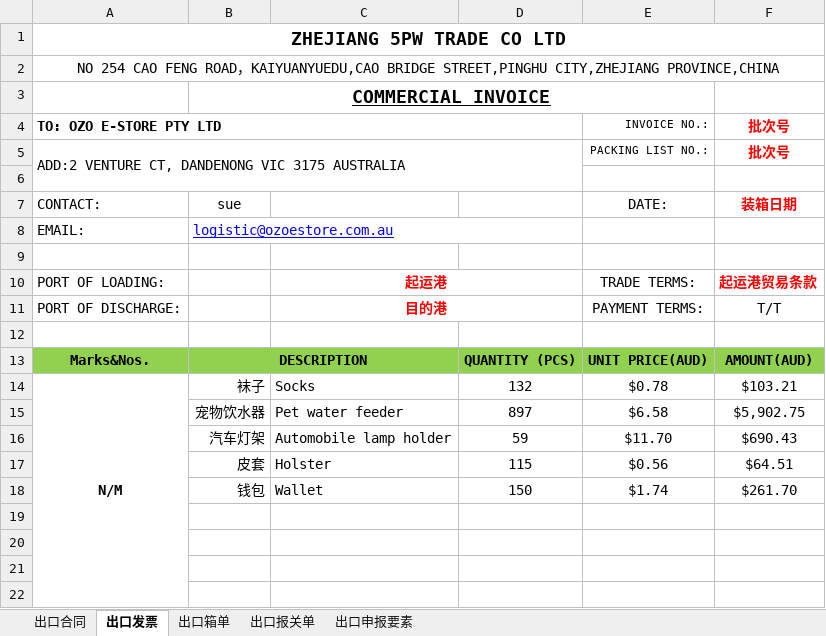
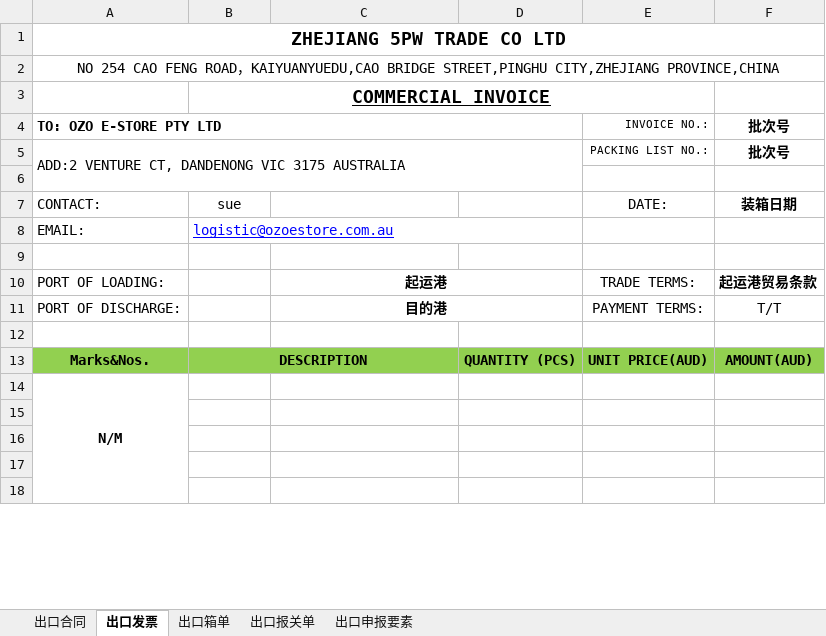
Before and after one commit to wanglihua/ebay-commerce-erp, an Excel workbook: static/excel-template/hgbg/out/wzt.xlsx, sheet 出口发票, drawn as a sheet; only a part is shown; values as stored, in another font and other column widths than the file's, no borders; charts and pictures not drawn; removed rows and columns are numbered as before the commit, all else as after; the diff covers the shown part only; the diff names each change by its address in the sheet, - before the commit and + after, or states it on an @@ line.

```diff
--- a/static/excel-template/hgbg/out/wzt.xlsx (sheet 出口发票)
+++ b/static/excel-template/hgbg/out/wzt.xlsx (sheet 出口发票)
-F4:F5 text colour: #FF0000
+F4:F5 text colour: black
-F7 text colour: #FF0000
+F7 text colour: black
-C10:C11 text colour: #FF0000
+C10:C11 text colour: black
-F10 text colour: #FF0000
+F10 text colour: black
-row 14: N/M | 袜子 | Socks | 132 | $0.78 | $103.21
-row 15:  | 宠物饮水器 | Pet water feeder | 897 | $6.58 | $5,902.75
-row 16:  | 汽车灯架 | Automobile lamp holder | 59 | $11.70 | $690.43
-row 17:  | 皮套 | Holster | 115 | $0.56 | $64.51
-row 18:  | 钱包 | Wallet | 150 | $1.74 | $261.70
+row 14: N/M
```
Also changed, not shown: 77 added rows, 3 edited cells and merged cells elsewhere in this sheet, sheet 出口报关单, sheet 出口箱单, sheet 出口合同, sheet 出口申报要素, charts or pictures, static/excel-template/hgbg/out/third_party.xlsx, 2 other files.
